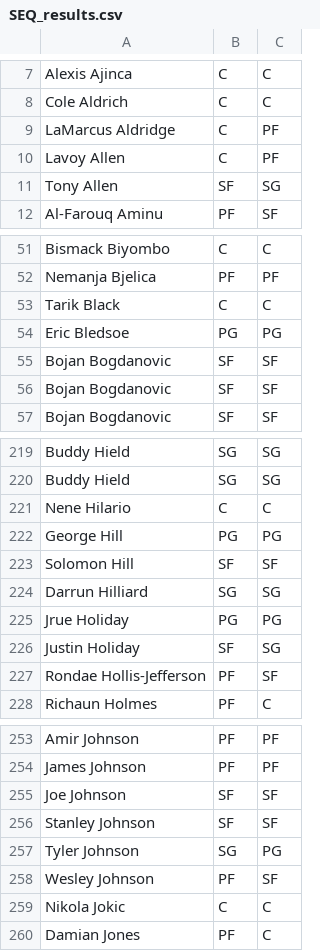
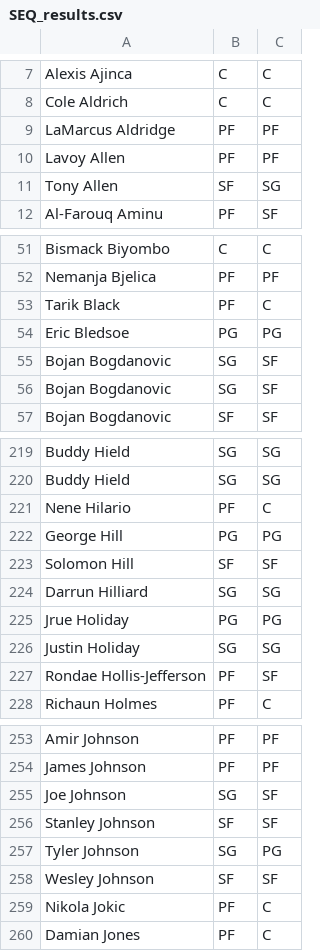
Before and after one commit to OneZeroBeatz/NBAPlayersPositionPredicition, a CSV file: SEQ_results.csv, drawn as a sheet; only a part is shown, gaps mark what is left out; the diff covers the shown part only.

```diff
--- a/SEQ_results.csv
+++ b/SEQ_results.csv
@@ -8,4 +8,4 @@ Alexis Ajinca,C,C
 Cole Aldrich,C,C
-LaMarcus Aldridge,C,PF
-Lavoy Allen,C,PF
+LaMarcus Aldridge,PF,PF
+Lavoy Allen,PF,PF
 Tony Allen,SF,SG
@@ -52,6 +52,6 @@ Bismack Biyombo,C,C
 Nemanja Bjelica,PF,PF
-Tarik Black,C,C
+Tarik Black,PF,C
 Eric Bledsoe,PG,PG
-Bojan Bogdanovic,SF,SF
-Bojan Bogdanovic,SF,SF
+Bojan Bogdanovic,SG,SF
+Bojan Bogdanovic,SG,SF
 Bojan Bogdanovic,SF,SF
@@ -220,3 +220,3 @@ Buddy Hield,SG,SG
 Buddy Hield,SG,SG
-Nene Hilario,C,C
+Nene Hilario,PF,C
 George Hill,PG,PG
@@ -225,3 +225,3 @@ Darrun Hilliard,SG,SG
 Jrue Holiday,PG,PG
-Justin Holiday,SF,SG
+Justin Holiday,SG,SG
 Rondae Hollis-Jefferson,PF,SF
@@ -254,7 +254,7 @@ Amir Johnson,PF,PF
 James Johnson,PF,PF
-Joe Johnson,SF,SF
+Joe Johnson,SG,SF
 Stanley Johnson,SF,SF
 Tyler Johnson,SG,PG
-Wesley Johnson,PF,SF
-Nikola Jokic,C,C
+Wesley Johnson,SF,SF
+Nikola Jokic,PF,C
 Damian Jones,PF,C
```
Also changed, not shown: 2 added rows, 2 removed rows, 1 moved row and 33 edited cells elsewhere in this file, DTC_results.csv, RFC_results.csv, 1 other file.
